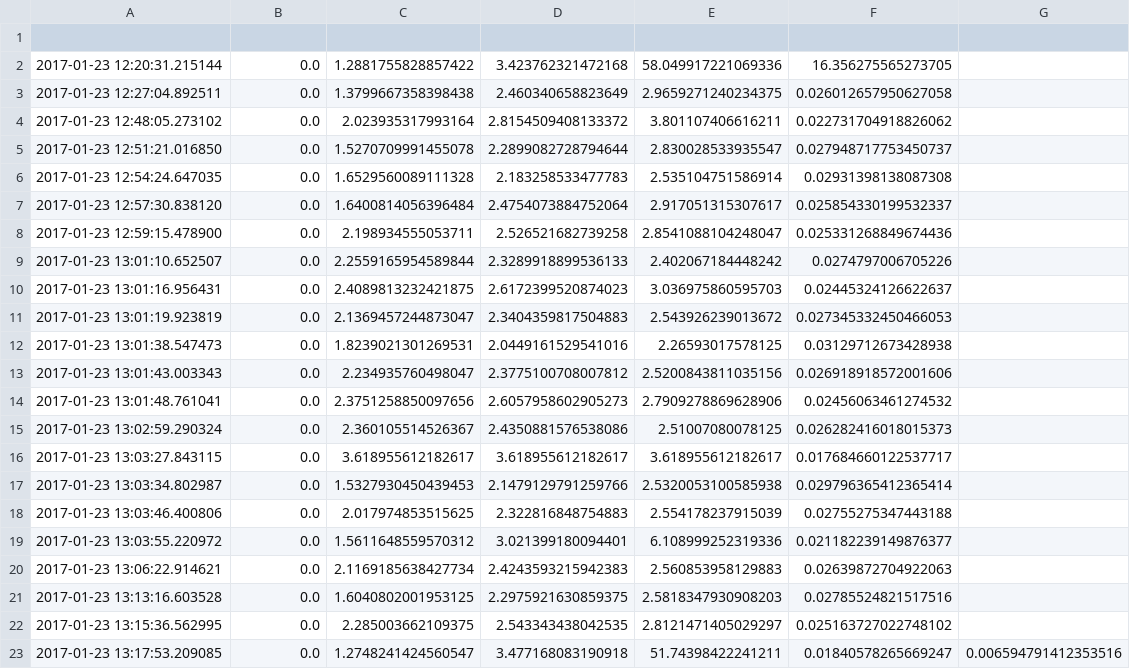
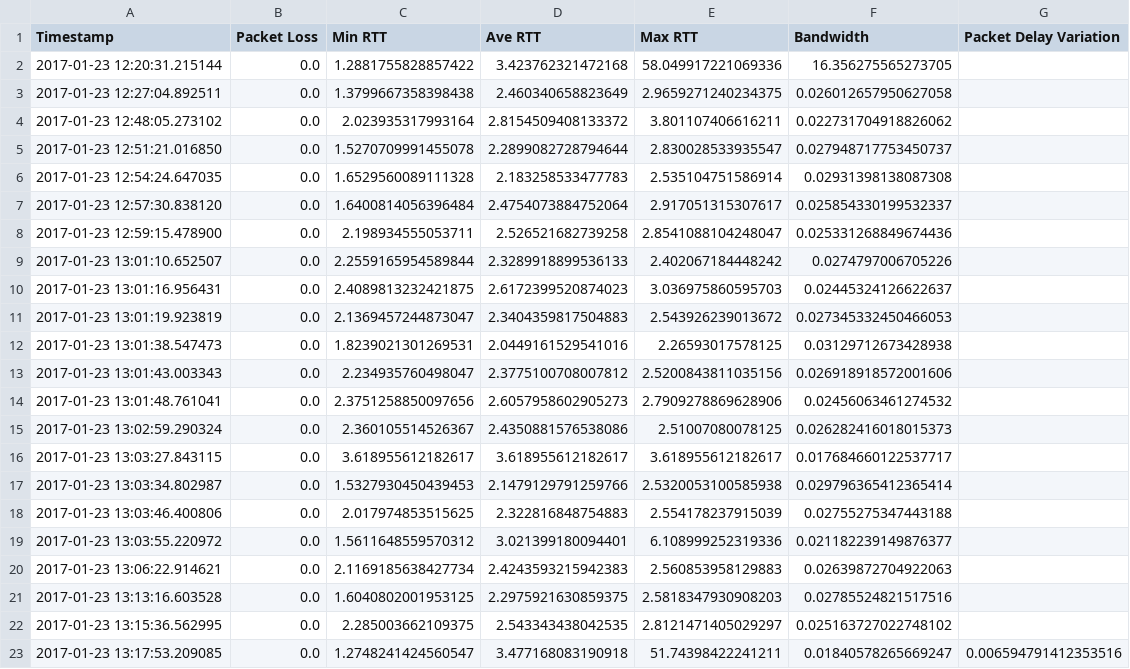
Before and after one commit to tomcusack1/local-QoS, a CSV file: data.csv, drawn as a sheet; the diff names each change by its address in the sheet, - before the commit and + after, or states it on an @@ line.

Commit message:
Extended measurement capabilities. Added bandwidth measurement

```diff
--- a/data.csv
+++ b/data.csv
-row 1: (empty)
+row 1: Timestamp | Packet Loss | Min RTT | Ave RTT | Max RTT | Bandwidth | Packet Delay Variation
```
